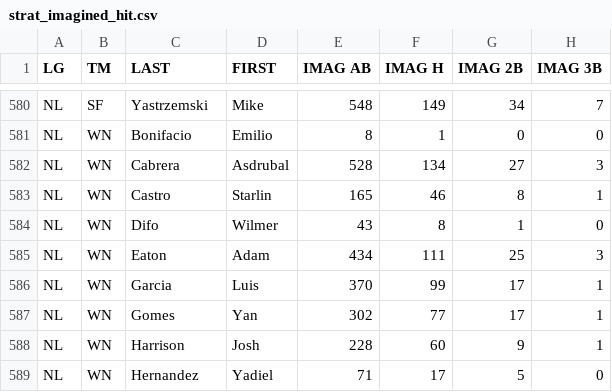
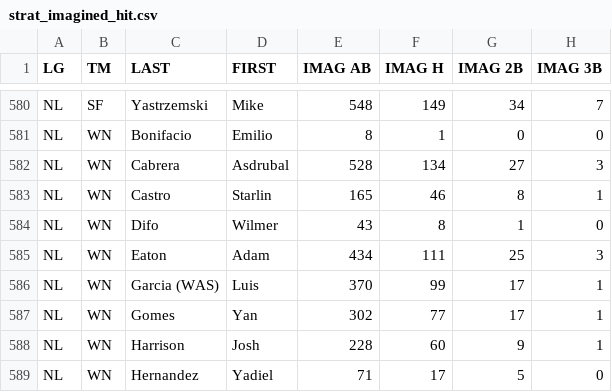
Before and after one commit to jeremyjbowers/ulmg, a CSV file: data/2021/strat_imagined_hit.csv, drawn as a sheet; only a part is shown, gaps mark what is left out; the diff names each change by its address in the sheet, - before the commit and + after, or states it on an @@ line.

```diff
--- a/data/2021/strat_imagined_hit.csv
+++ b/data/2021/strat_imagined_hit.csv
-C586 (LAST): Garcia
+C586 (LAST): Garcia (WAS)
```
Also changed, not shown: data/2021/strat_imagined_pitch.csv, 7 other files.
